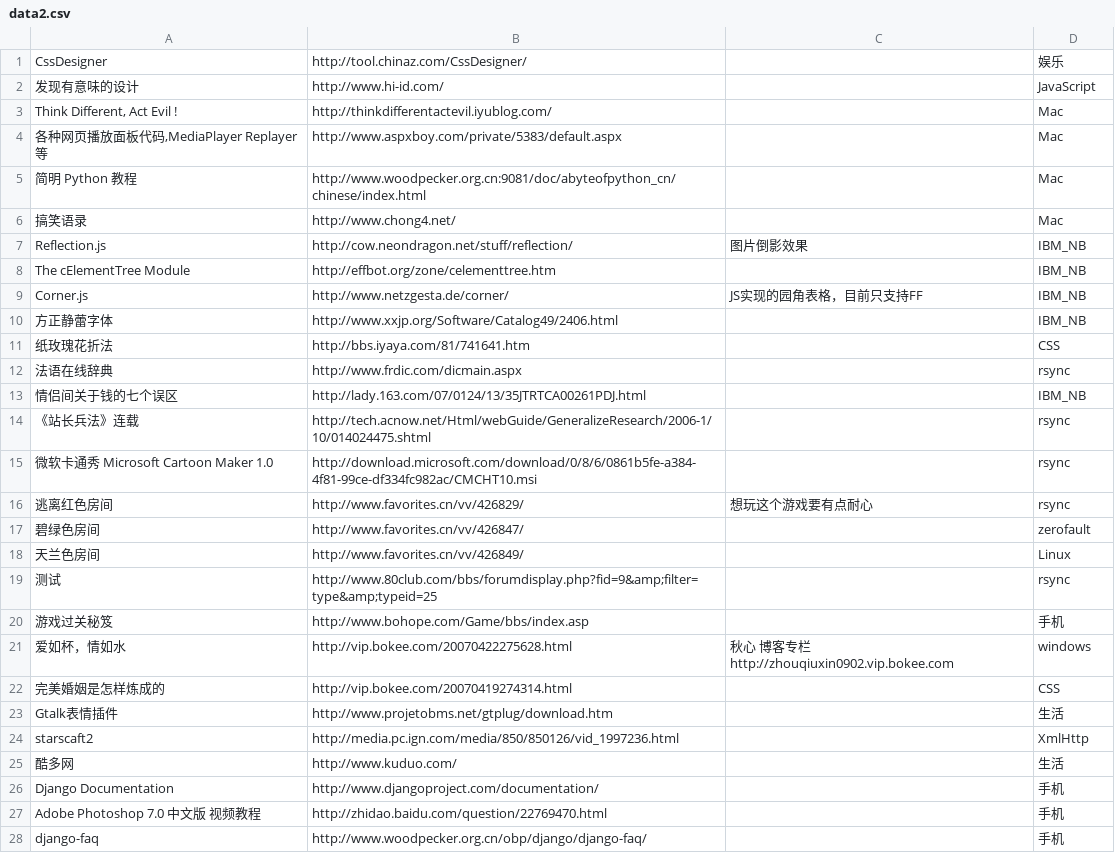
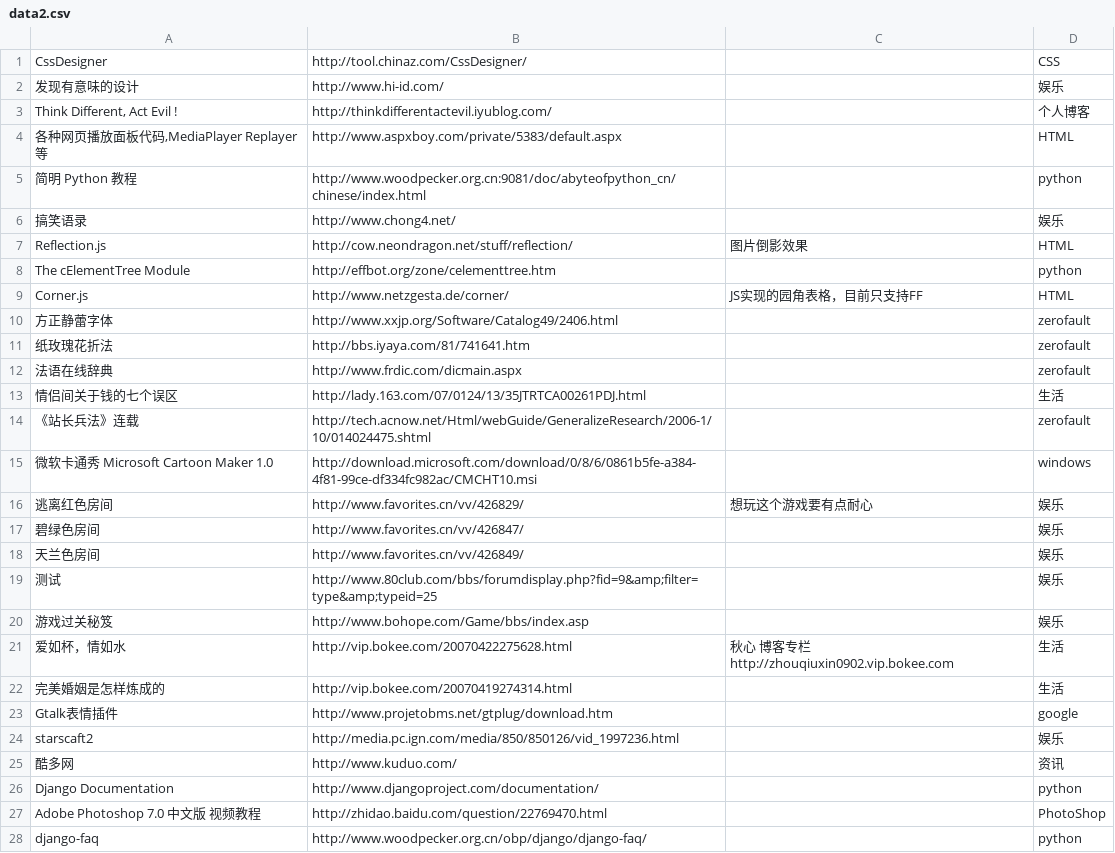
Before and after one commit to zerofault-cn/zerofault, a CSV file: GAE/5dnote/data2.csv, drawn as a sheet; only a part is shown; the diff covers the shown part only.

```diff
--- a/GAE/5dnote/data2.csv
+++ b/GAE/5dnote/data2.csv
@@ -1,28 +1,28 @@
-"CssDesigner","http://tool.chinaz.com/CssDesigner/","","娱乐"
-"发现有意味的设计","http://www.hi-id.com/","","JavaScript"
-"Think Different, Act Evil !","http://thinkdifferentactevil.iyublog.com/","","Mac"
-"各种网页播放面板代码,MediaPlayer Replayer等","http://www.aspxboy.com/private/5383/default.aspx","","Mac"
-"简明 Python 教程","http://www.woodpecker.org.cn:9081/doc/abyteofpython_cn/chinese/index.html","","Mac"
-"搞笑语录","http://www.chong4.net/","","Mac"
-"Reflection.js","http://cow.neondragon.net/stuff/reflection/","图片倒影效果","IBM_NB"
-"The cElementTree Module","http://effbot.org/zone/celementtree.htm","","IBM_NB"
-"Corner.js","http://www.netzgesta.de/corner/","JS实现的园角表格，目前只支持FF","IBM_NB"
-"方正静蕾字体","http://www.xxjp.org/Software/Catalog49/2406.html","","IBM_NB"
-"纸玫瑰花折法","http://bbs.iyaya.com/81/741641.htm","","CSS"
-"法语在线辞典","http://www.frdic.com/dicmain.aspx","","rsync"
-"情侣间关于钱的七个误区","http://lady.163.com/07/0124/13/35JTRTCA00261PDJ.html","","IBM_NB"
-"《站长兵法》连载","http://tech.acnow.net/Html/webGuide/GeneralizeResearch/2006-1/10/014024475.shtml","","rsync"
-"微软卡通秀 Microsoft Cartoon Maker 1.0","http://download.microsoft.com/download/0/8/6/0861b5fe-a384-4f81-99ce-df334fc982ac/CMCHT10.msi","","rsync"
-"逃离红色房间","http://www.favorites.cn/vv/426829/","想玩这个游戏要有点耐心","rsync"
-"碧绿色房间","http://www.favorites.cn/vv/426847/","","zerofault"
-"天兰色房间","http://www.favorites.cn/vv/426849/","","Linux"
-"测试","http://www.80club.com/bbs/forumdisplay.php?fid=9&amp;filter=type&amp;typeid=25","","rsync"
-"游戏过关秘笈","http://www.bohope.com/Game/bbs/index.asp","","手机"
-"爱如杯，情如水","http://vip.bokee.com/20070422275628.html","秋心 博客专栏http://zhouqiuxin0902.vip.bokee.com","windows"
-"完美婚姻是怎样炼成的","http://vip.bokee.com/20070419274314.html","","CSS"
-"Gtalk表情插件","http://www.projetobms.net/gtplug/download.htm","","生活"
-"starscaft2","http://media.pc.ign.com/media/850/850126/vid_1997236.html","","XmlHttp"
-"酷多网","http://www.kuduo.com/","","生活"
-"Django Documentation","http://www.djangoproject.com/documentation/","","手机"
-"Adobe Photoshop 7.0 中文版 视频教程","http://zhidao.baidu.com/question/22769470.html","","手机"
-"django-faq","http://www.woodpecker.org.cn/obp/django/django-faq/","","手机"
+"CssDesigner","http://tool.chinaz.com/CssDesigner/","","CSS"
+"发现有意味的设计","http://www.hi-id.com/","","娱乐"
+"Think Different, Act Evil !","http://thinkdifferentactevil.iyublog.com/","","个人博客"
+"各种网页播放面板代码,MediaPlayer Replayer等","http://www.aspxboy.com/private/5383/default.aspx","","HTML"
+"简明 Python 教程","http://www.woodpecker.org.cn:9081/doc/abyteofpython_cn/chinese/index.html","","python"
+"搞笑语录","http://www.chong4.net/","","娱乐"
+"Reflection.js","http://cow.neondragon.net/stuff/reflection/","图片倒影效果","HTML"
+"The cElementTree Module","http://effbot.org/zone/celementtree.htm","","python"
+"Corner.js","http://www.netzgesta.de/corner/","JS实现的园角表格，目前只支持FF","HTML"
+"方正静蕾字体","http://www.xxjp.org/Software/Catalog49/2406.html","","zerofault"
+"纸玫瑰花折法","http://bbs.iyaya.com/81/741641.htm","","zerofault"
+"法语在线辞典","http://www.frdic.com/dicmain.aspx","","zerofault"
+"情侣间关于钱的七个误区","http://lady.163.com/07/0124/13/35JTRTCA00261PDJ.html","","生活"
+"《站长兵法》连载","http://tech.acnow.net/Html/webGuide/GeneralizeResearch/2006-1/10/014024475.shtml","","zerofault"
+"微软卡通秀 Microsoft Cartoon Maker 1.0","http://download.microsoft.com/download/0/8/6/0861b5fe-a384-4f81-99ce-df334fc982ac/CMCHT10.msi","","windows"
+"逃离红色房间","http://www.favorites.cn/vv/426829/","想玩这个游戏要有点耐心","娱乐"
+"碧绿色房间","http://www.favorites.cn/vv/426847/","","娱乐"
+"天兰色房间","http://www.favorites.cn/vv/426849/","","娱乐"
+"测试","http://www.80club.com/bbs/forumdisplay.php?fid=9&amp;filter=type&amp;typeid=25","","娱乐"
+"游戏过关秘笈","http://www.bohope.com/Game/bbs/index.asp","","娱乐"
+"爱如杯，情如水","http://vip.bokee.com/20070422275628.html","秋心 博客专栏http://zhouqiuxin0902.vip.bokee.com","生活"
+"完美婚姻是怎样炼成的","http://vip.bokee.com/20070419274314.html","","生活"
+"Gtalk表情插件","http://www.projetobms.net/gtplug/download.htm","","google"
+"starscaft2","http://media.pc.ign.com/media/850/850126/vid_1997236.html","","娱乐"
+"酷多网","http://www.kuduo.com/","","资讯"
+"Django Documentation","http://www.djangoproject.com/documentation/","","python"
+"Adobe Photoshop 7.0 中文版 视频教程","http://zhidao.baidu.com/question/22769470.html","","PhotoShop"
+"django-faq","http://www.woodpecker.org.cn/obp/django/django-faq/","","python"
```
Also changed, not shown: 7 removed rows and 53 edited cells elsewhere in this file, GAE/5dnote/data1.csv, GAE/5dnote/data3.csv, 8 other files.
